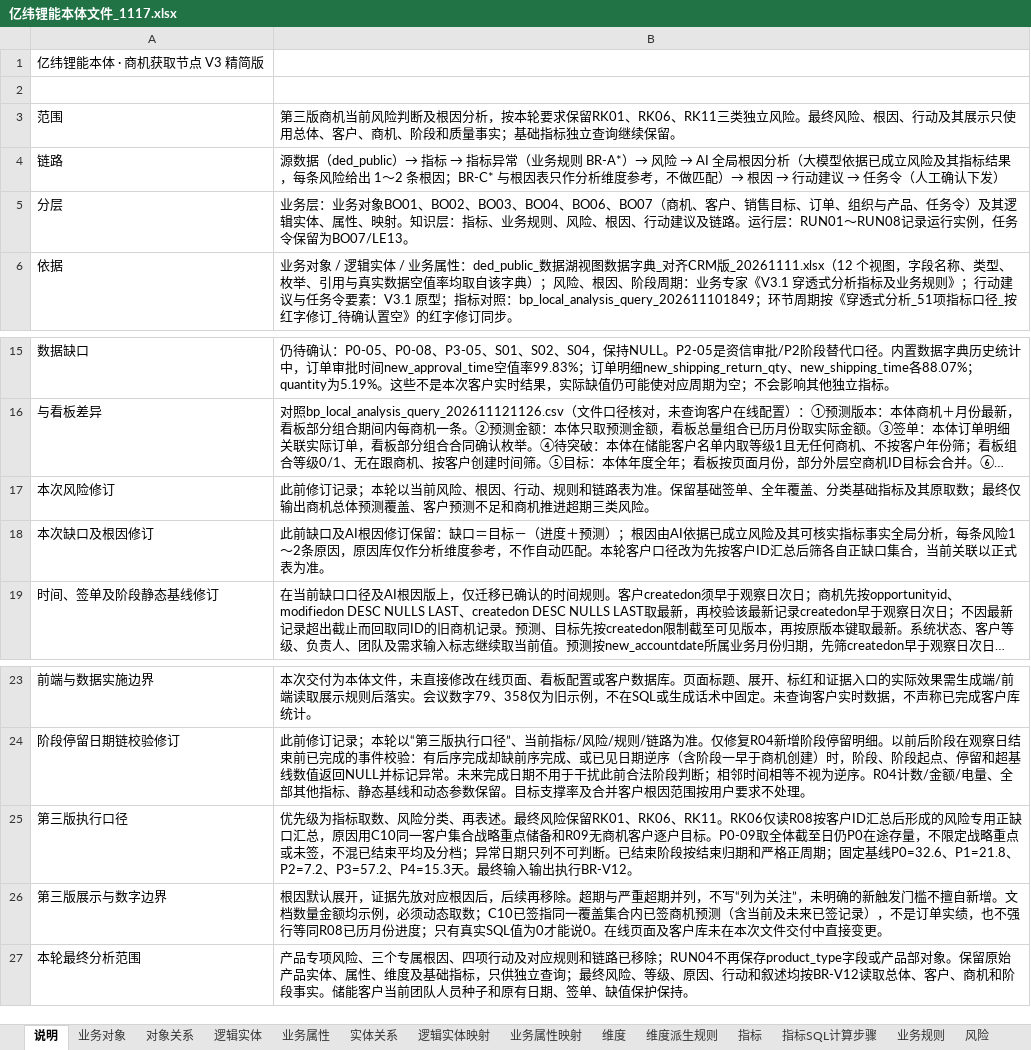
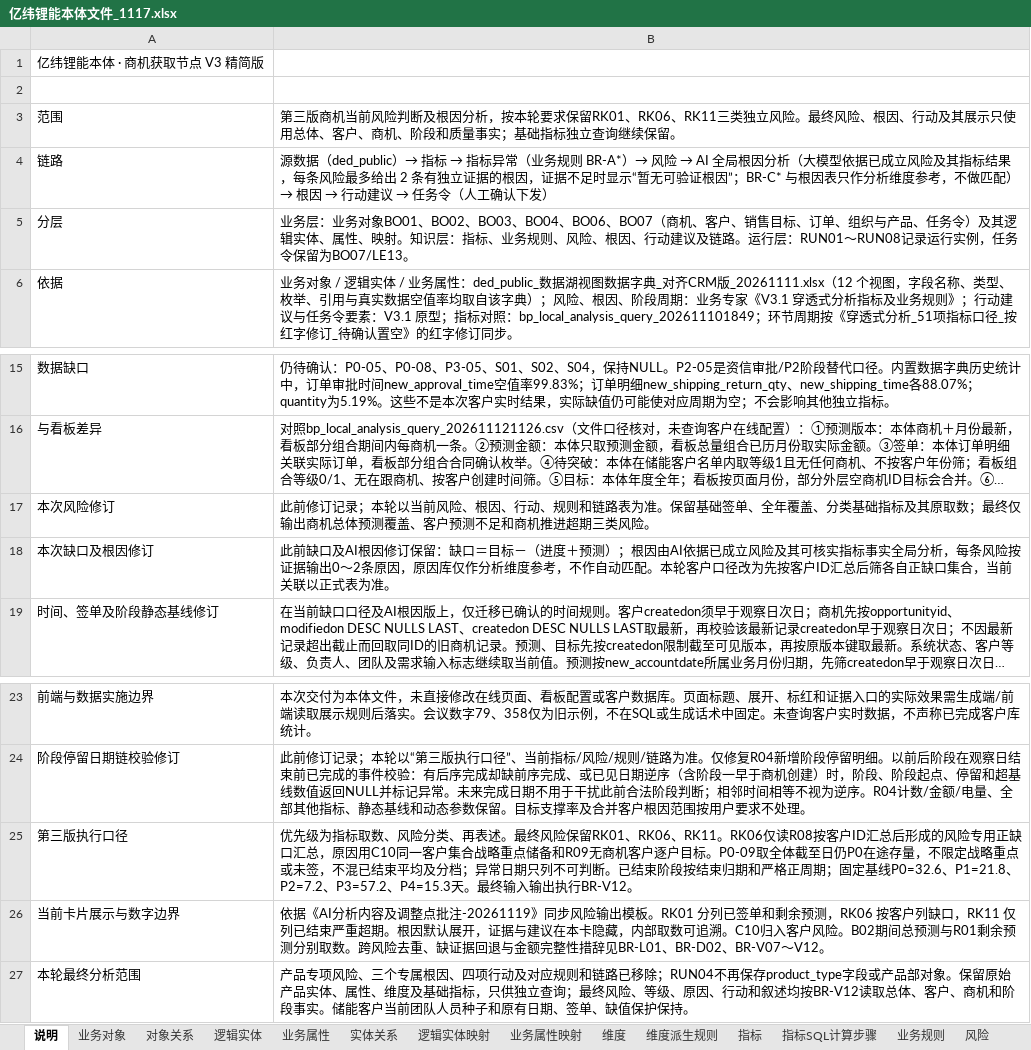
Before and after one commit to tianzj890107/openchat-BI, an Excel workbook: docs/亿纬锂能/亿纬锂能本体文件_1117.xlsx, sheet 说明, drawn as a sheet; only a part is shown, gaps mark what is left out; long unchanged cells end in …; values as stored, in another font and other column widths than the file's, no borders; removed rows and columns are numbered as before the commit, all else as after; the diff names each change by its address in the sheet, - before the commit and + after, or states it on an @@ line.

```diff
--- a/docs/亿纬锂能/亿纬锂能本体文件_1117.xlsx (sheet 说明)
+++ b/docs/亿纬锂能/亿纬锂能本体文件_1117.xlsx (sheet 说明)
-B4: …每条风险给出 1～2 条根因；BR-C* 与根…
+B4: …每条风险最多给出 2 条有独立证据的根因，证据不足时显示“暂无可验证根因”；BR-C* 与根…
-B18: …每条风险1～2条原…
+B18: …每条风险按证据输出0～2条原…
-row 26: 第三版展示与数字边界 | 根因默认展开，证据先放对应根因后，后续再移除。超期与严重超期并列，不写“列为关注”，未明确的新触发门槛不擅自新增。文档数量金额均示例，必须动态取数；C10已签指同一覆盖集合内已签商机预测（含当前及未来已签记录），不是订单实绩，也不强行等同R08已历月份进度；只有真实SQL值为0才能说0。在线页面及客户库未在本次文件交付中直接变更。
+row 26: 当前卡片展示与数字边界 | 依据《AI分析内容及调整点批注-20261119》同步风险输出模板。RK01 分列已签单和剩余预测，RK06 按客户列缺口，RK11 仅列已结束严重超期。根因默认展开，证据与建议在本卡隐藏，内部取数可追溯。C10归入客户风险。B02期间总预测与R01剩余预测分别取数。跨风险去重、缺证据回退与金额完整性措辞见BR-L01、BR-D02、BR-V07～V12。
```
Also changed, not shown: sheet 业务规则, sheet 根因, sheet 指标, sheet 风险, sheet 指标-风险-根因-行动建议链路, docs/亿纬锂能/亿纬锂能_本体_销售额出货量共同问题分析_V4.xlsx, 亿纬锂能本体文件_1117.xlsx, 12 other files.
